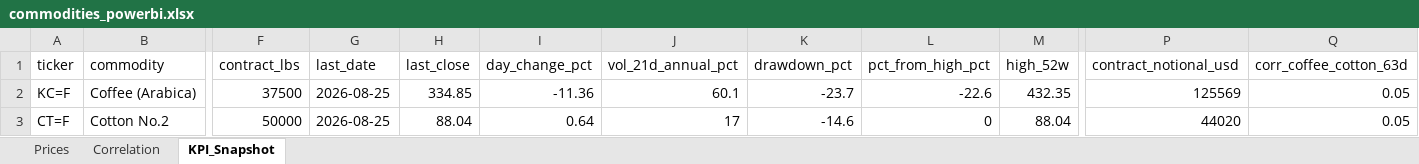
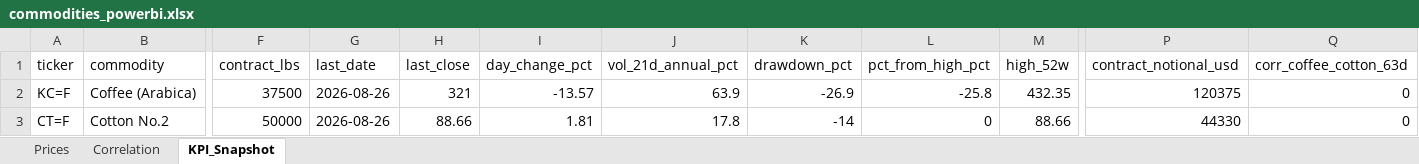
Before and after one commit to rodrigo-carfon/rodrigo-carfon.github.io, an Excel workbook: commodity-risk-dashboard/data/commodities_powerbi.xlsx, sheet KPI_Snapshot, drawn as a sheet; only a part is shown, gaps mark what is left out; values as stored, in another font and other column widths than the file's, no borders; the diff names each change by its address in the sheet, - before the commit and + after, or states it on an @@ line.

```diff
--- a/commodity-risk-dashboard/data/commodities_powerbi.xlsx (sheet KPI_Snapshot)
+++ b/commodity-risk-dashboard/data/commodities_powerbi.xlsx (sheet KPI_Snapshot)
-G2:G3 (last_date): 2026-08-25
+G2:G3 (last_date): 2026-08-26
-H2 (last_close): 334.85
+H2 (last_close): 321
-I2 (day_change_pct): -11.36
+I2 (day_change_pct): -13.57
-J2 (vol_21d_annual_pct): 60.1
+J2 (vol_21d_annual_pct): 63.9
-K2 (drawdown_pct): -23.7
+K2 (drawdown_pct): -26.9
-L2 (pct_from_high_pct): -22.6
+L2 (pct_from_high_pct): -25.8
-P2 (contract_notional_usd): 125569
+P2 (contract_notional_usd): 120375
-Q2:Q3 (corr_coffee_cotton_63d): 0.05
+Q2:Q3 (corr_coffee_cotton_63d): 0
-H3 (last_close): 88.04
+H3 (last_close): 88.66
-I3 (day_change_pct): 0.64
+I3 (day_change_pct): 1.81
-J3 (vol_21d_annual_pct): 17
+J3 (vol_21d_annual_pct): 17.8
-K3 (drawdown_pct): -14.6
+K3 (drawdown_pct): -14
-M3 (high_52w): 88.04
+M3 (high_52w): 88.66
-P3 (contract_notional_usd): 44020
+P3 (contract_notional_usd): 44330
```
Also changed, not shown: sheet Prices, sheet Correlation, 6 other files.
